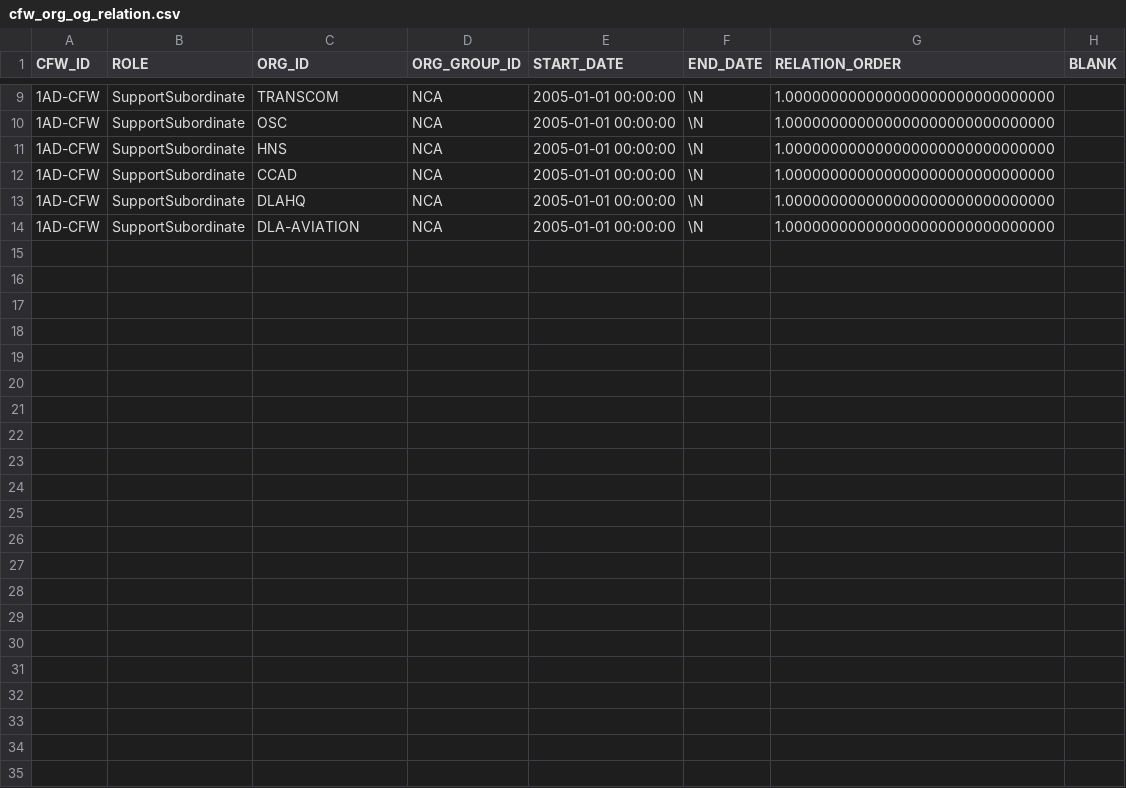
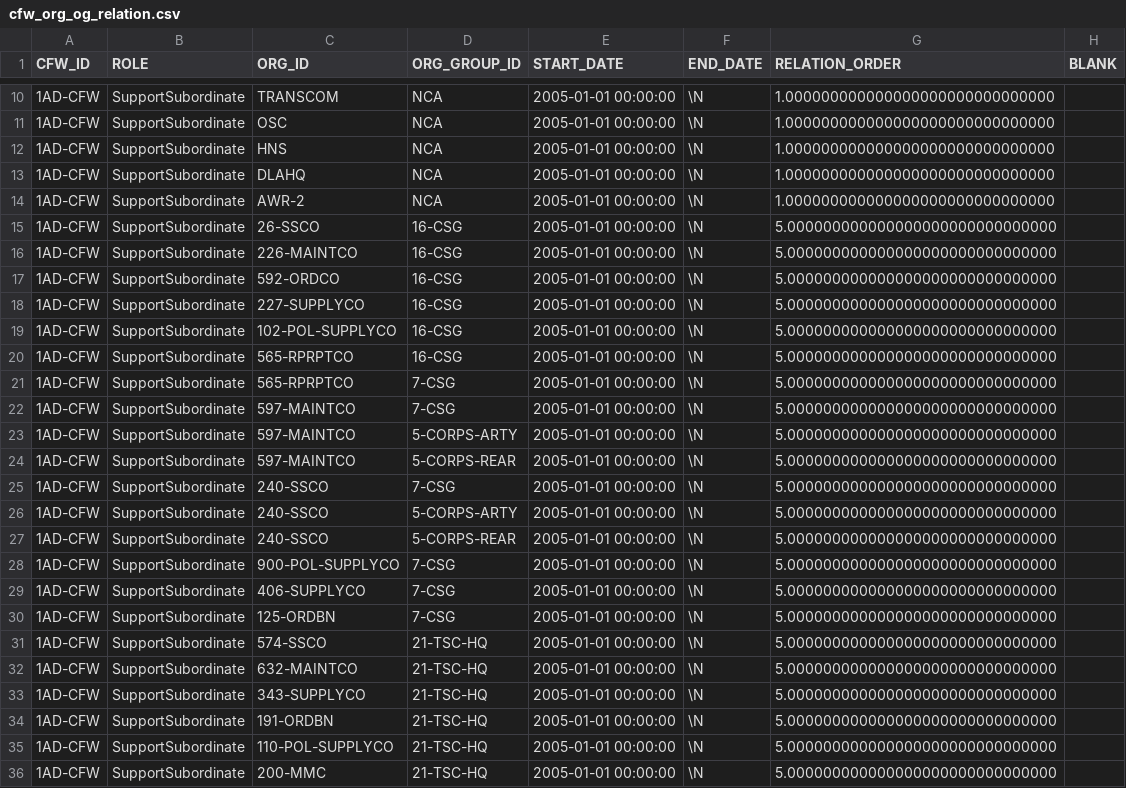
Before and after one commit to codeaudit/cougaar-servicediscovery, a CSV file: servicediscovery/data/database/csv/cfw_org_og_relation.csv, drawn as a sheet; only a part is shown, gaps mark what is left out; the diff covers the shown part only.

Commit message:
New small 1ad service discovery experiment - old sdtest no longer exists.

```diff
--- a/servicediscovery/data/database/csv/cfw_org_og_relation.csv
+++ b/servicediscovery/data/database/csv/cfw_org_og_relation.csv
@@ -11,4 +12,25 @@ CFW_ID,ROLE,ORG_ID,ORG_GROUP_ID,START_DATE,END_DATE,RELATION_ORDER,BLANK
 "1AD-CFW","SupportSubordinate","HNS","NCA","2005-01-01 00:00:00",\N,1.000000000000000000000000000000,
-"1AD-CFW","SupportSubordinate","CCAD","NCA","2005-01-01 00:00:00",\N,1.000000000000000000000000000000,
 "1AD-CFW","SupportSubordinate","DLAHQ","NCA","2005-01-01 00:00:00",\N,1.000000000000000000000000000000,
-"1AD-CFW","SupportSubordinate","DLA-AVIATION","NCA","2005-01-01 00:00:00",\N,1.000000000000000000000000000000,
+"1AD-CFW","SupportSubordinate","AWR-2","NCA","2005-01-01 00:00:00",\N,1.000000000000000000000000000000,
+"1AD-CFW","SupportSubordinate","26-SSCO","16-CSG","2005-01-01 00:00:00",\N,5.000000000000000000000000000000,
+"1AD-CFW","SupportSubordinate","226-MAINTCO","16-CSG","2005-01-01 00:00:00",\N,5.000000000000000000000000000000,
+"1AD-CFW","SupportSubordinate","592-ORDCO","16-CSG","2005-01-01 00:00:00",\N,5.000000000000000000000000000000,
+"1AD-CFW","SupportSubordinate","227-SUPPLYCO","16-CSG","2005-01-01 00:00:00",\N,5.000000000000000000000000000000,
+"1AD-CFW","SupportSubordinate","102-POL-SUPPLYCO","16-CSG","2005-01-01 00:00:00",\N,5.000000000000000000000000000000,
+"1AD-CFW","SupportSubordinate","565-RPRPTCO","16-CSG","2005-01-01 00:00:00",\N,5.000000000000000000000000000000,
+"1AD-CFW","SupportSubordinate","565-RPRPTCO","7-CSG","2005-01-01 00:00:00",\N,5.000000000000000000000000000000,
+"1AD-CFW","SupportSubordinate","597-MAINTCO","7-CSG","2005-01-01 00:00:00",\N,5.000000000000000000000000000000,
+"1AD-CFW","SupportSubordinate","597-MAINTCO","5-CORPS-ARTY","2005-01-01 00:00:00",\N,5.000000000000000000000000000000,
+"1AD-CFW","SupportSubordinate","597-MAINTCO","5-CORPS-REAR","2005-01-01 00:00:00",\N,5.000000000000000000000000000000,
+"1AD-CFW","SupportSubordinate","240-SSCO","7-CSG","2005-01-01 00:00:00",\N,5.000000000000000000000000000000,
+"1AD-CFW","SupportSubordinate","240-SSCO","5-CORPS-ARTY","2005-01-01 00:00:00",\N,5.000000000000000000000000000000,
+"1AD-CFW","SupportSubordinate","240-SSCO","5-CORPS-REAR","2005-01-01 00:00:00",\N,5.000000000000000000000000000000,
+"1AD-CFW","SupportSubordinate","900-POL-SUPPLYCO","7-CSG","2005-01-01 00:00:00",\N,5.000000000000000000000000000000,
+"1AD-CFW","SupportSubordinate","406-SUPPLYCO","7-CSG","2005-01-01 00:00:00",\N,5.000000000000000000000000000000,
+"1AD-CFW","SupportSubordinate","125-ORDBN","7-CSG","2005-01-01 00:00:00",\N,5.000000000000000000000000000000,
+"1AD-CFW","SupportSubordinate","574-SSCO","21-TSC-HQ","2005-01-01 00:00:00",\N,5.000000000000000000000000000000,
+"1AD-CFW","SupportSubordinate","632-MAINTCO","21-TSC-HQ","2005-01-01 00:00:00",\N,5.000000000000000000000000000000,
+"1AD-CFW","SupportSubordinate","343-SUPPLYCO","21-TSC-HQ","2005-01-01 00:00:00",\N,5.000000000000000000000000000000,
+"1AD-CFW","SupportSubordinate","191-ORDBN","21-TSC-HQ","2005-01-01 00:00:00",\N,5.000000000000000000000000000000,
+"1AD-CFW","SupportSubordinate","110-POL-SUPPLYCO","21-TSC-HQ","2005-01-01 00:00:00",\N,5.000000000000000000000000000000,
+"1AD-CFW","SupportSubordinate","200-MMC","21-TSC-HQ","2005-01-01 00:00:00",\N,5.000000000000000000000000000000,
```
Also changed, not shown: 1 added row and 1 edited cell elsewhere in this file, servicediscovery/data/database/csv/cfw_group_org.csv, servicediscovery/data/database/csv/cfw_org_hierarchy.csv, 17 other files.
